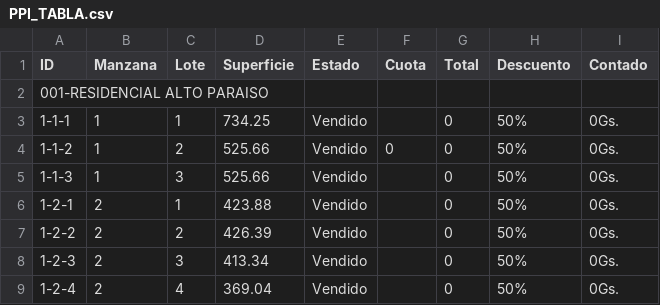
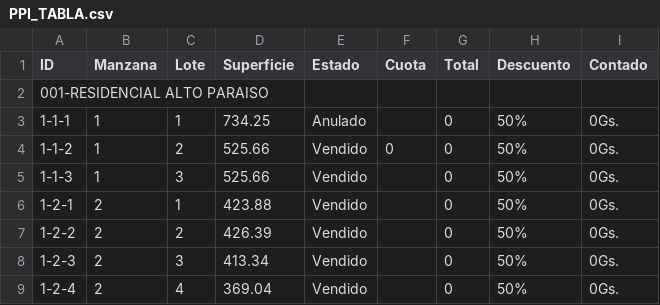
Before and after one commit to PPIWEB/PPIWEB, a CSV file: layers/PPI_TABLA.csv, drawn as a sheet; only a part is shown.

Commit message:
Update from Mobile/Sheets (Columns A-I only)

```diff
--- a/layers/PPI_TABLA.csv
+++ b/layers/PPI_TABLA.csv
@@ -3,3 +3,3 @@ ID,Manzana,Lote,Superficie,Estado,Cuota,Total,Descuento,Contado
 ",,,,,,,,
-1-1-1,1,1,734.25,Vendido,,0,50%,0Gs.
+1-1-1,1,1,734.25,Anulado,,0,50%,0Gs.
 1-1-2,1,2,525.66,Vendido,0,0,50%,0Gs.
```
